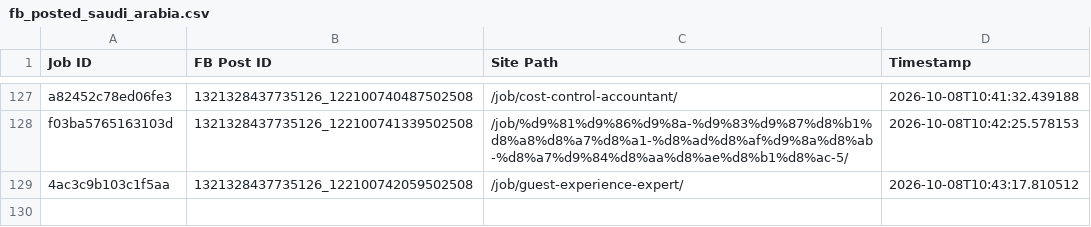
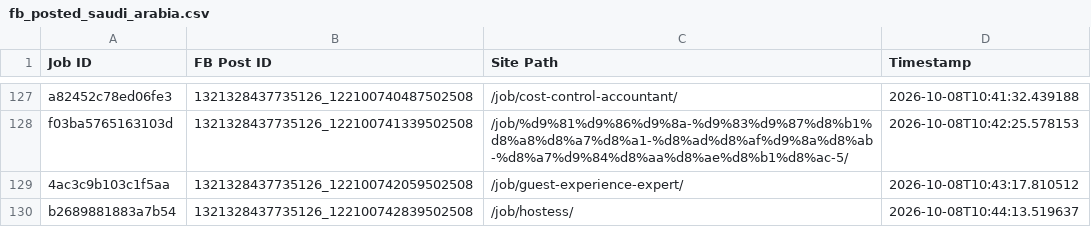
Before and after one commit to paulinepule2000/sa-sm, a CSV file: fb_posted_saudi_arabia.csv, drawn as a sheet; only a part is shown, gaps mark what is left out.

```diff
--- a/fb_posted_saudi_arabia.csv
+++ b/fb_posted_saudi_arabia.csv
@@ -129 +129,2 @@ f03ba5765163103d,1321328437735126_122100741339502508,/job/%d9%81%d9%86%d9%8a-%d9
 4ac3c9b103c1f5aa,1321328437735126_122100742059502508,/job/guest-experience-expert/,2026-10-08T10:43:17.810512
+b2689881883a7b54,1321328437735126_122100742839502508,/job/hostess/,2026-10-08T10:44:13.519637
```
